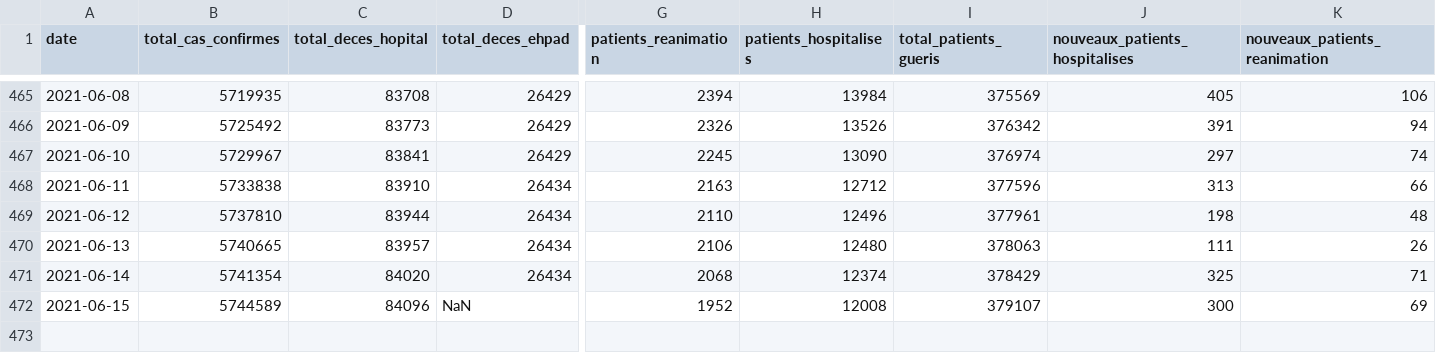
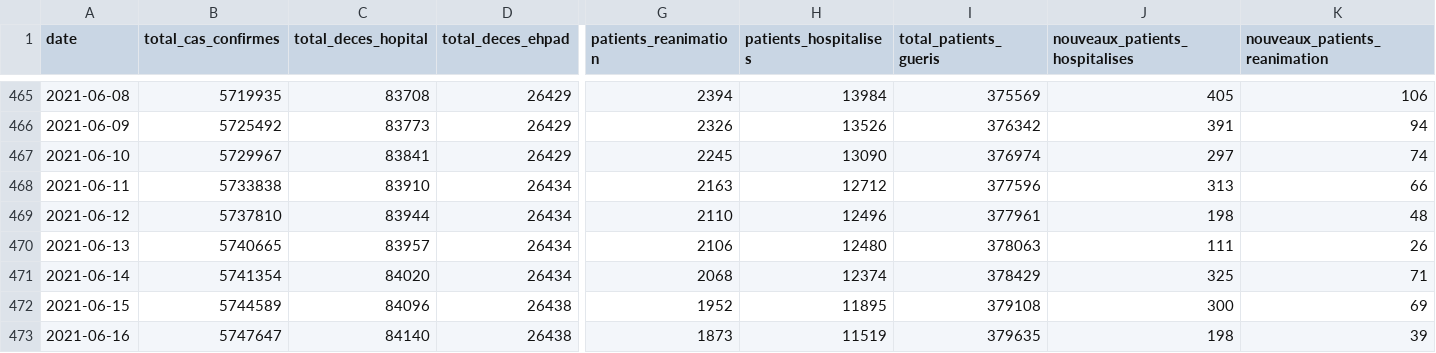
Before and after one commit to rozierguillaume/covid-19, a CSV file: data/france/synthese-fra.csv, drawn as a sheet; only a part is shown, gaps mark what is left out; rows hold the shown columns only; the diff names each change by its address in the sheet, - before the commit and + after, or states it on an @@ line.

Commit message:
[auto] data update: Data Explorer

```diff
--- a/data/france/synthese-fra.csv
+++ b/data/france/synthese-fra.csv
-D472 (total_deces_ehpad): NaN
+D472 (total_deces_ehpad): 26438
-H472 (patients_hospitalises): 12008
+H472 (patients_hospitalises): 11895
-I472 (total_patients_gueris): 379107
+I472 (total_patients_gueris): 379108
+row 473: 2021-06-16 | 5747647 | 84140 | 26438 | 1873 | 11519 | 379635 | 198 | 39
```
Also changed, not shown: 3 other files.
